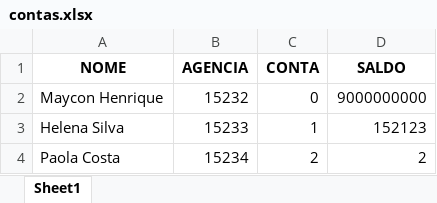
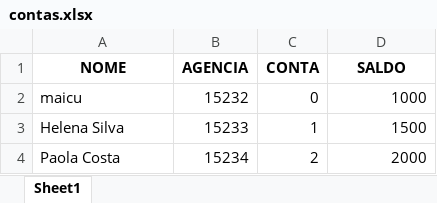
Before and after one commit to Mayconhen/banco, an Excel workbook: contas.xlsx, sheet Sheet1, drawn as a sheet; values as stored, in another font and other column widths than the file's, no borders; the diff names each change by its address in the sheet, - before the commit and + after, or states it on an @@ line.

```diff
--- a/contas.xlsx (sheet Sheet1)
+++ b/contas.xlsx (sheet Sheet1)
-A2 (NOME): Maycon Henrique
+A2 (NOME): maicu
-D2 (SALDO): 9000000000
+D2 (SALDO): 1000
-D3 (SALDO): 152123
+D3 (SALDO): 1500
-D4 (SALDO): 2
+D4 (SALDO): 2000
```
Also changed, not shown: 3 other files.
